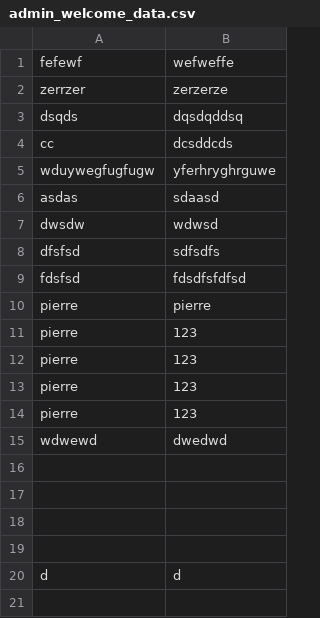
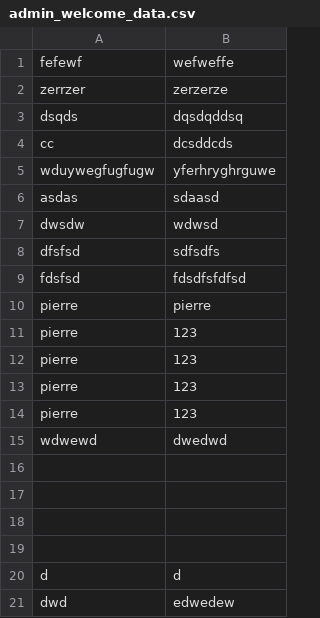
Before and after one commit to MrAjax/webserv, a CSV file: website_exmpl/Zzewebsite/admin/welcome/admin_welcome_data.csv, drawn as a sheet; the diff names each change by its address in the sheet, - before the commit and + after, or states it on an @@ line.

```diff
--- a/website_exmpl/Zzewebsite/admin/welcome/admin_welcome_data.csv
+++ b/website_exmpl/Zzewebsite/admin/welcome/admin_welcome_data.csv
+row 21: dwd | edwedew
```
Also changed, not shown: 4 other files.
